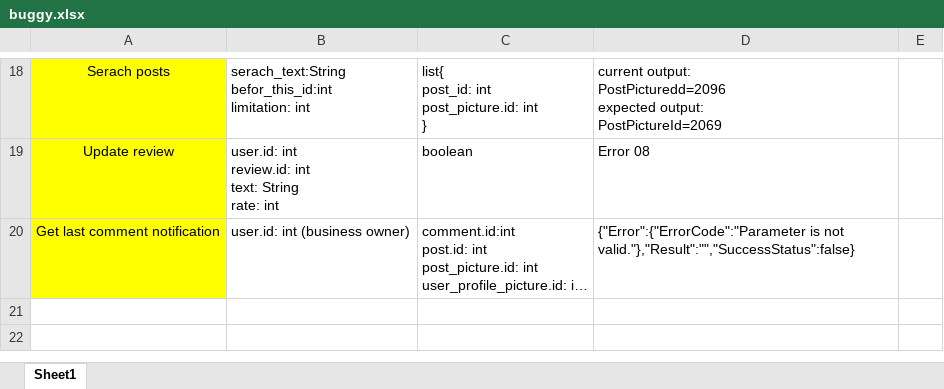
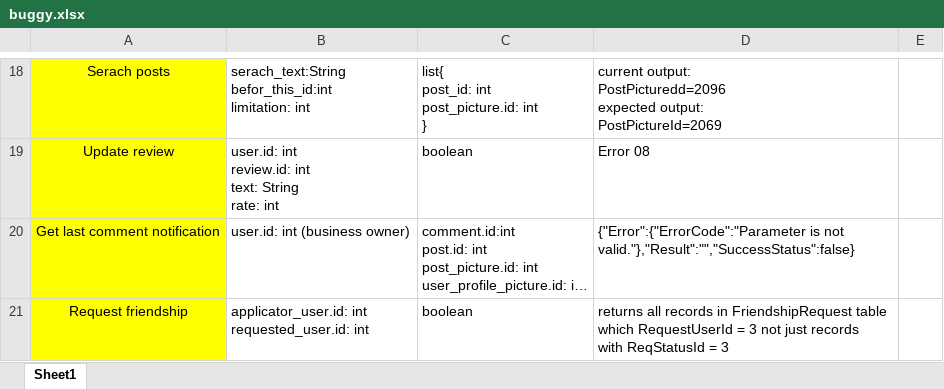
Before and after one commit to A-Kaveh2/SocialBusiness, an Excel workbook: app/src/docs/webservices/buggy.xlsx, sheet Sheet1, drawn as a sheet; only a part is shown, gaps mark what is left out; long unchanged cells end in …; values as stored, in another font and other column widths than the file's, no borders; ↵ is a line break in a cell; the diff names each change by its address in the sheet, - before the commit and + after, or states it on an @@ line.

```diff
--- a/app/src/docs/webservices/buggy.xlsx (sheet Sheet1)
+++ b/app/src/docs/webservices/buggy.xlsx (sheet Sheet1)
+row 21: Request friendship | applicator_user.id: int ↵ requested_user.id: int | boolean | returns all records in FriendshipRequest table which RequestUserId = 3 not just records ↵ with ReqStatusId = 3
```
Also changed, not shown: app/src/docs/ToDo.xlsx, app/src/docs/webservices/bugs.xlsx, 11 other files.
